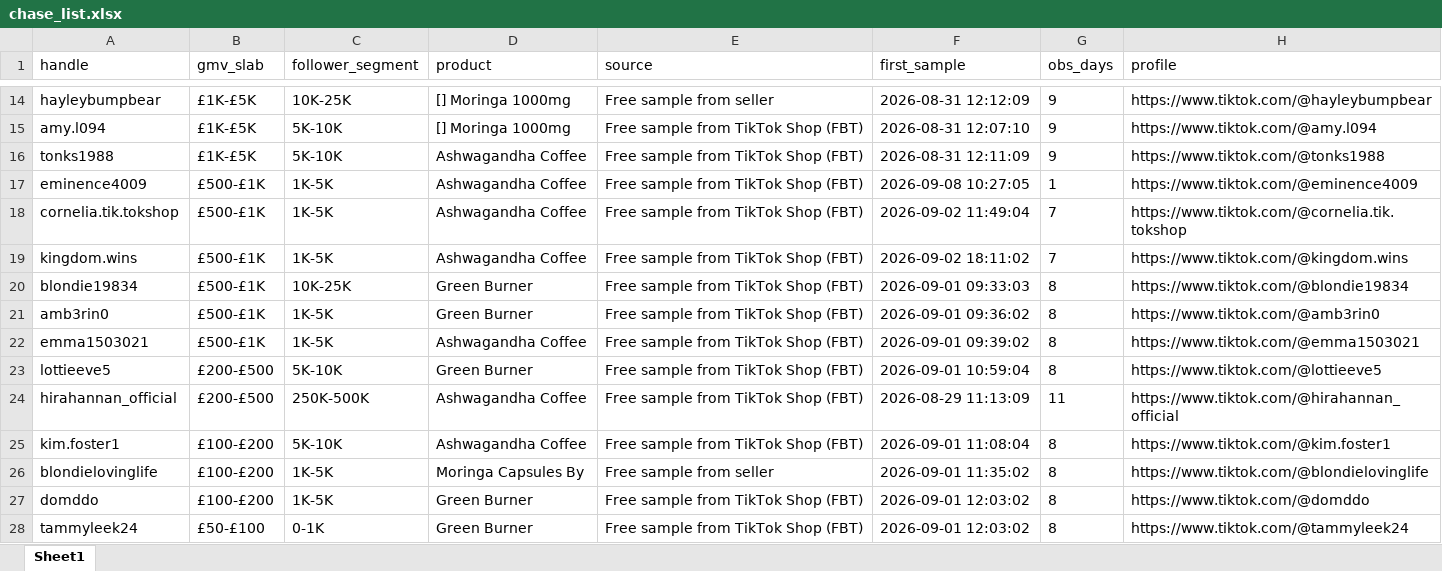
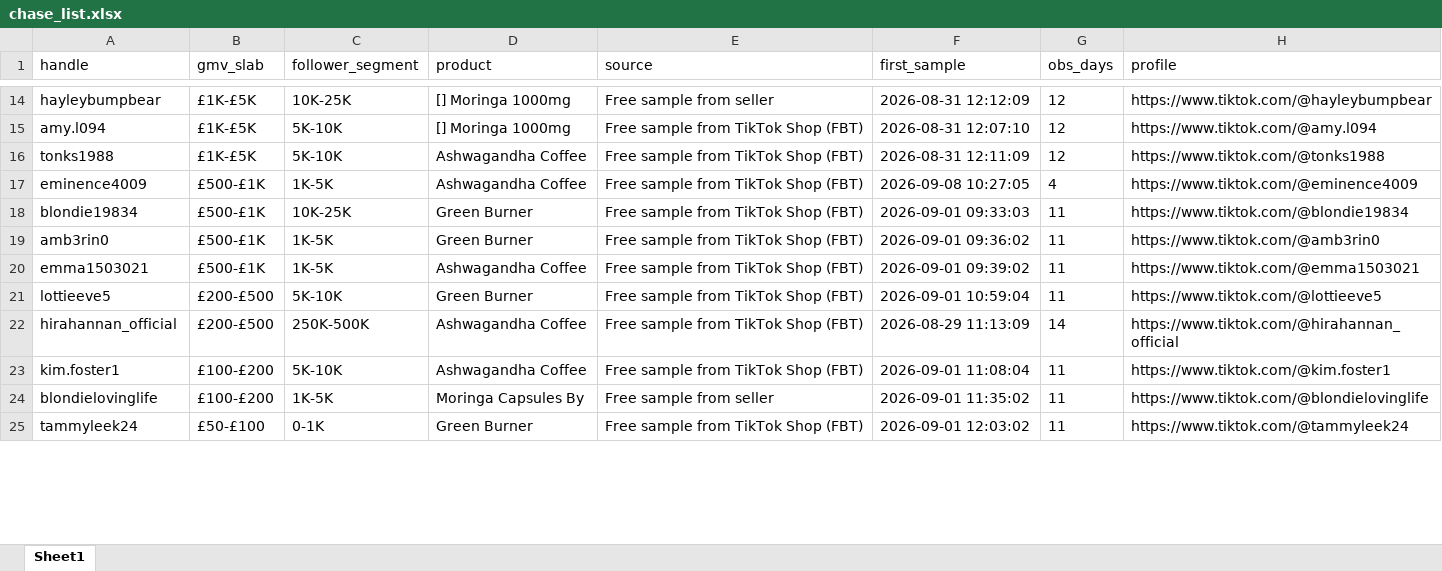
Before and after one commit to aviralgarg-commits/vahdam-sampling-dashboard, an Excel workbook: chase_list.xlsx, sheet Sheet1, drawn as a sheet; only a part is shown, gaps mark what is left out; values as stored, in another font and other column widths than the file's, no borders; removed rows and columns are numbered as before the commit, all else as after; the diff covers the shown part only; the diff names each change by its address in the sheet, - before the commit and + after, or states it on an @@ line.

```diff
--- a/chase_list.xlsx (sheet Sheet1)
+++ b/chase_list.xlsx (sheet Sheet1)
-G14:G16 (obs_days): 9
+G14:G16 (obs_days): 12
-G17 (obs_days): 1
+G17 (obs_days): 4
-row 18: cornelia.tik.tokshop | £500-£1K | 1K-5K | Ashwagandha Coffee | Free sample from TikTok Shop (FBT) | 2026-09-02 11:49:04 | 7 | https://www.tiktok.com/@cornelia.tik.tokshop
-row 19: kingdom.wins | £500-£1K | 1K-5K | Ashwagandha Coffee | Free sample from TikTok Shop (FBT) | 2026-09-02 18:11:02 | 7 | https://www.tiktok.com/@kingdom.wins
-G18:G21 (obs_days): 8
+G18:G21 (obs_days): 11
-G22 (obs_days): 11
+G22 (obs_days): 14
-G23:G24 (obs_days): 8
+G23:G24 (obs_days): 11
-row 27: domddo | £100-£200 | 1K-5K | Green Burner | Free sample from TikTok Shop (FBT) | 2026-09-01 12:03:02 | 8 | https://www.tiktok.com/@domddo
-G25 (obs_days): 8
+G25 (obs_days): 11
```
Also changed, not shown: other rows of this sheet, creator_monthly_video_gmv.xlsx, daily_ethnicity_mix.xlsx, 12 other files.
